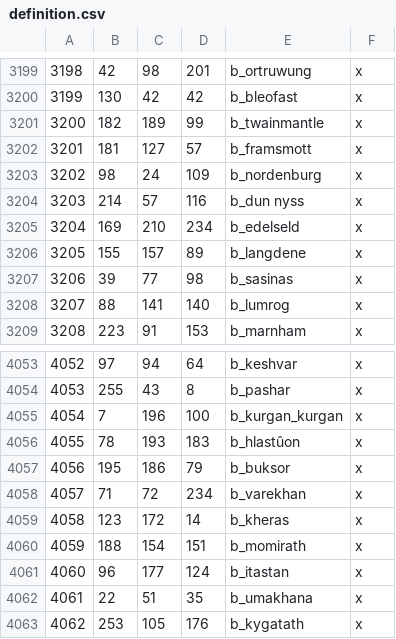
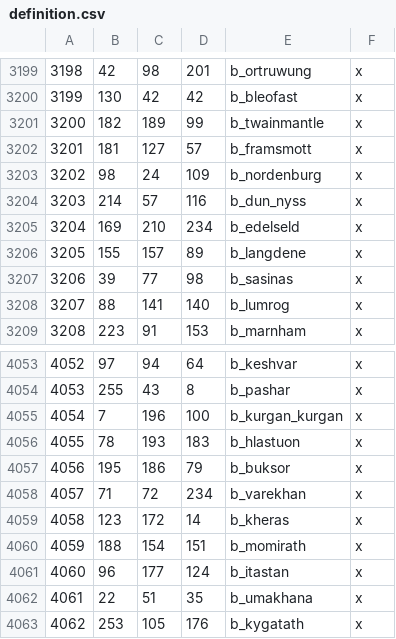
Before and after one commit to terrapass/RealmsInExile-CI-Prototype, a CSV file: LotRRealmsInExileDev/map_data/definition.csv, drawn as a sheet; only a part is shown, gaps mark what is left out; the diff names each change by its address in the sheet, - before the commit and + after, or states it on an @@ line.

```diff
--- a/LotRRealmsInExileDev/map_data/definition.csv
+++ b/LotRRealmsInExileDev/map_data/definition.csv
-E3204: b_dun nyss
+E3204: b_dun_nyss
-E4056: b_hlastûon
+E4056: b_hlastuon
```
Also changed, not shown: 27 other files.
